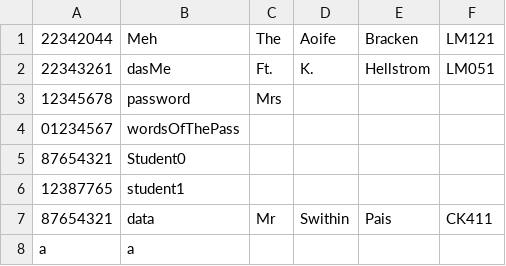
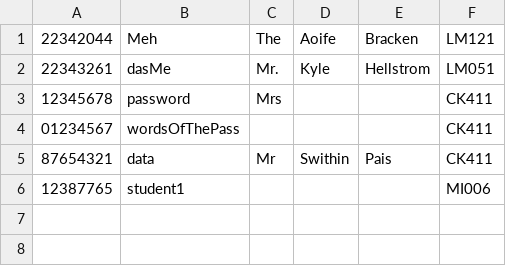
Before and after one commit to Kyle-R-H/CS4013-Project, a CSV file: cs4013_project/src/main/resources/application/Student.csv, drawn as a sheet.

Commit message:
We NEED to fix csv's data

```diff
--- a/cs4013_project/src/main/resources/application/Student.csv
+++ b/cs4013_project/src/main/resources/application/Student.csv
@@ -1,8 +1,6 @@
 22342044,Meh,The,Aoife,Bracken,LM121
-22343261,dasMe,Ft.,K.,Hellstrom,LM051
-12345678,password,Mrs,,,
-01234567,wordsOfThePass,,,,
-87654321,Student0,,,,
-12387765,student1,,,,
+22343261,dasMe,Mr.,Kyle,Hellstrom,LM051
+12345678,password,Mrs,,,CK411
+01234567,wordsOfThePass,,,,CK411
 87654321,data,Mr,Swithin,Pais,CK411
-a,a,,,,
+12387765,student1,,,,MI006
```
Also changed, not shown: cs4013_project/src/main/resources/application/Courses.csv, 2 other files.
